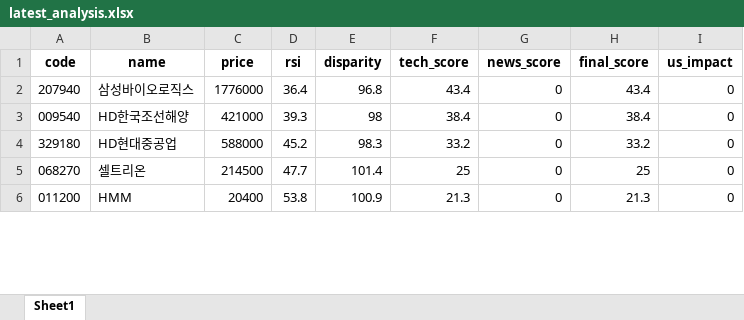
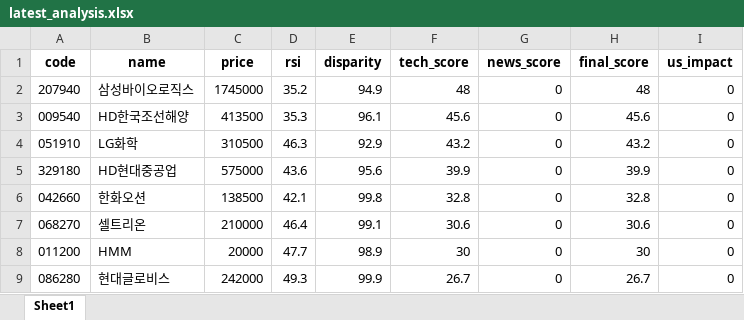
Before and after one commit to puplestars-eng/chart-radar, an Excel workbook: latest_analysis.xlsx, sheet Sheet1, drawn as a sheet; only a part is shown; values as stored, in another font and other column widths than the file's, no borders; addresses are those after the commit; the diff covers the shown part only; the diff names each change by its address in the sheet, - before the commit and + after, or states it on an @@ line.

```diff
--- a/latest_analysis.xlsx (sheet Sheet1)
+++ b/latest_analysis.xlsx (sheet Sheet1)
-C2 (price): 1776000
+C2 (price): 1745000
-D2 (rsi): 36.4
+D2 (rsi): 35.2
-E2 (disparity): 96.8
+E2 (disparity): 94.9
-F2 (tech_score): 43.4
+F2 (tech_score): 48
-H2 (final_score): 43.4
+H2 (final_score): 48
-C3 (price): 421000
+C3 (price): 413500
-D3 (rsi): 39.3
+D3 (rsi): 35.3
-E3 (disparity): 98
+E3 (disparity): 96.1
-F3 (tech_score): 38.4
+F3 (tech_score): 45.6
-H3 (final_score): 38.4
+H3 (final_score): 45.6
+row 4: 051910 | LG화학 | 310500 | 46.3 | 92.9 | 43.2 | 0 | 43.2 | 0
-C5 (price): 588000
+C5 (price): 575000
-D5 (rsi): 45.2
+D5 (rsi): 43.6
-E5 (disparity): 98.3
+E5 (disparity): 95.6
-F5 (tech_score): 33.2
+F5 (tech_score): 39.9
-H5 (final_score): 33.2
+H5 (final_score): 39.9
+row 6: 042660 | 한화오션 | 138500 | 42.1 | 99.8 | 32.8 | 0 | 32.8 | 0
-C7 (price): 214500
+C7 (price): 210000
-D7 (rsi): 47.7
+D7 (rsi): 46.4
-E7 (disparity): 101.4
+E7 (disparity): 99.1
-F7 (tech_score): 25
+F7 (tech_score): 30.6
-H7 (final_score): 25
+H7 (final_score): 30.6
-C8 (price): 20400
+C8 (price): 20000
-D8 (rsi): 53.8
+D8 (rsi): 47.7
-E8 (disparity): 100.9
+E8 (disparity): 98.9
-F8 (tech_score): 21.3
+F8 (tech_score): 30
-H8 (final_score): 21.3
+H8 (final_score): 30
+row 9: 086280 | 현대글로비스 | 242000 | 49.3 | 99.9 | 26.7 | 0 | 26.7 | 0
```
Also changed, not shown: 12 added rows, 15 removed rows and 67 edited cells elsewhere in this sheet.
